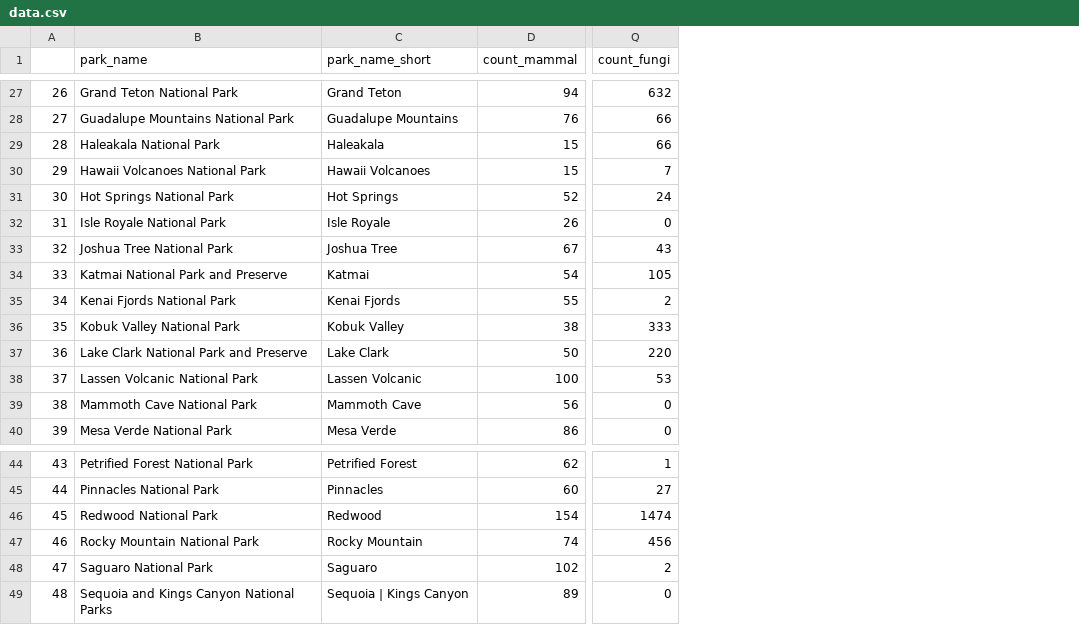
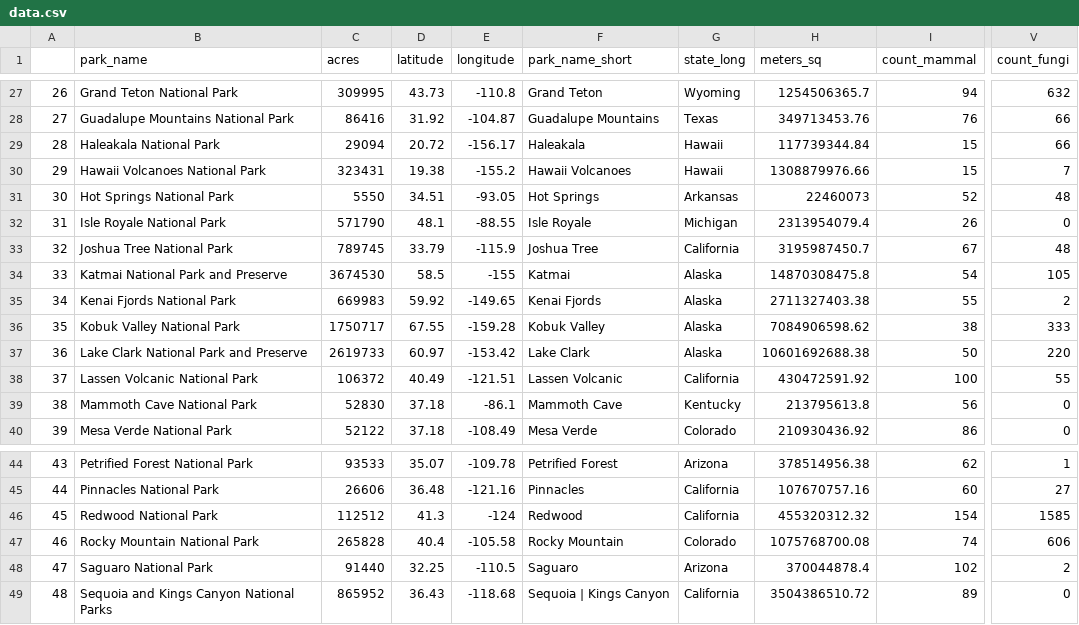
Before and after one commit to moriahtaylor1/national_parks_shiny, a CSV file: output_data/data.csv, drawn as a sheet; only a part is shown, gaps mark what is left out; addresses are those after the commit; the diff covers the shown part only; the diff names each change by its address in the sheet, - before the commit and + after, or states it on an @@ line.

```diff
--- a/output_data/data.csv
+++ b/output_data/data.csv
+column C (acres), rows 27-40: 309995 | 86416 | 29094 | 323431 | 5550 | 571790 | 789745 | 3674530 | 669983 | 1750717 | 2619733 | 106372 | 52830 | 52122; rows 44-49: 93533 | 26606 | 112512 | 265828 | 91440 | 865952
+column D (latitude), rows 27-40: 43.73 | 31.92 | 20.72 | 19.38 | 34.51 | 48.1 | 33.79 | 58.5 | 59.92 | 67.55 | 60.97 | 40.49 | 37.18 | 37.18; rows 44-49: 35.07 | 36.48 | 41.3 | 40.4 | 32.25 | 36.43
+column E (longitude), rows 27-40: -110.8 | -104.87 | -156.17 | -155.2 | -93.05 | -88.55 | -115.9 | -155 | -149.65 | -159.28 | -153.42 | -121.51 | -86.1 | -108.49; rows 44-49: -109.78 | -121.16 | -124 | -105.58 | -110.5 | -118.68
+column G (state_long), rows 27-40: Wyoming | Texas | Hawaii | Hawaii | Arkansas | Michigan | California | Alaska | Alaska | Alaska | Alaska | California | Kentucky | Colorado; rows 44-49: Arizona | California | California | Colorado | Arizona | California
+column H (meters_sq), rows 27-40: 1254506365.7 | 349713453.76 | 117739344.84 | 1308879976.66 | 22460073 | 2313954079.4 | 3195987450.7 | 14870308475.8 | 2711327403.38 | 7084906598.62 | 10601692688.38 | 430472591.92 | 213795613.8 | 210930436.92; rows 44-49: 378514956.38 | 107670757.16 | 455320312.32 | 1075768700.08 | 370044878.4 | 3504386510.72
-V31 (count_fungi): 24
+V31 (count_fungi): 48
-V33 (count_fungi): 43
+V33 (count_fungi): 48
-V38 (count_fungi): 53
+V38 (count_fungi): 55
-V46 (count_fungi): 1474
+V46 (count_fungi): 1585
-V47 (count_fungi): 456
+V47 (count_fungi): 606
```
Also changed, not shown: 8 edited cells elsewhere in this file.
